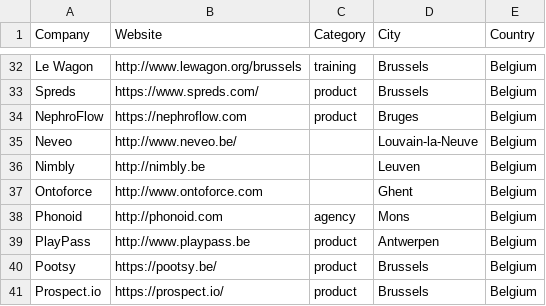
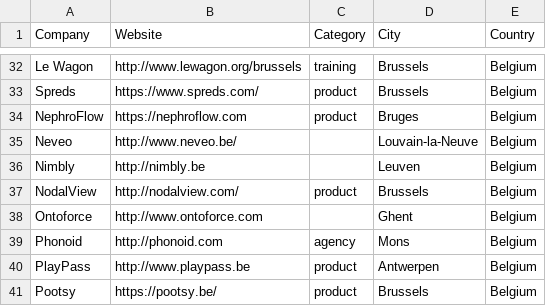
Before and after one commit to brug-be/rubyshops, a CSV file: bnlrubyshops.csv, drawn as a sheet; only a part is shown, gaps mark what is left out; the shorter side is filled out with more unchanged rows.

Commit message:
add nodalview to bnlrubyshops.csv

```diff
--- a/bnlrubyshops.csv
+++ b/bnlrubyshops.csv
@@ -36,2 +36,3 @@ Neveo,http://www.neveo.be/,,Louvain-la-Neuve,Belgium
 Nimbly,http://nimbly.be,,Leuven,Belgium
+NodalView,http://nodalview.com/,product,Brussels,Belgium
 Ontoforce,http://www.ontoforce.com,,Ghent,Belgium
```
